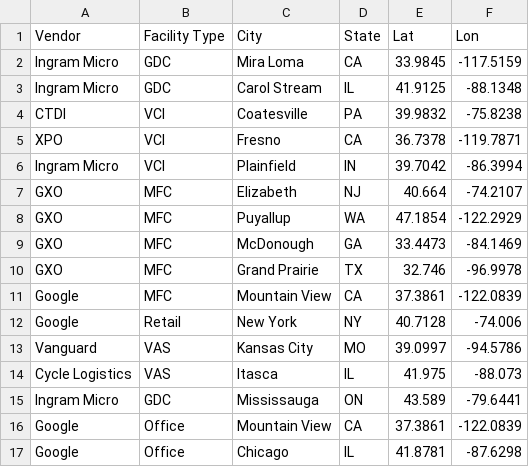
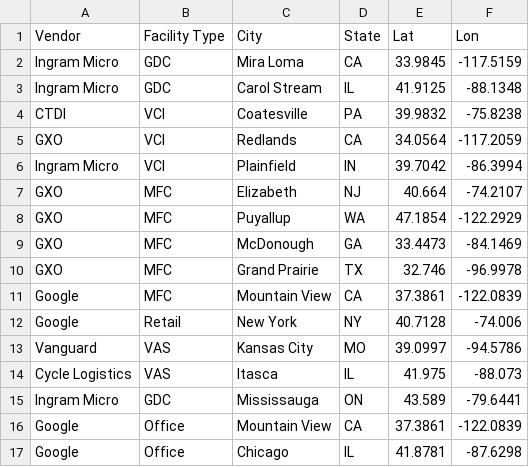
Before and after one commit to brocksm/locs, a CSV file: locs.csv, drawn as a sheet.

Commit message:
Update locs.csv

```diff
--- a/locs.csv
+++ b/locs.csv
@@ -4,3 +4,3 @@ Ingram Micro,GDC,Carol Stream,IL,41.9125,-88.1348
 CTDI,VCI,Coatesville,PA,39.9832,-75.8238
-XPO,VCI,Fresno,CA,36.7378,-119.7871
+GXO,VCI,Redlands,CA,34.0564,-117.2059
 Ingram Micro,VCI,Plainfield,IN,39.7042,-86.3994
```
